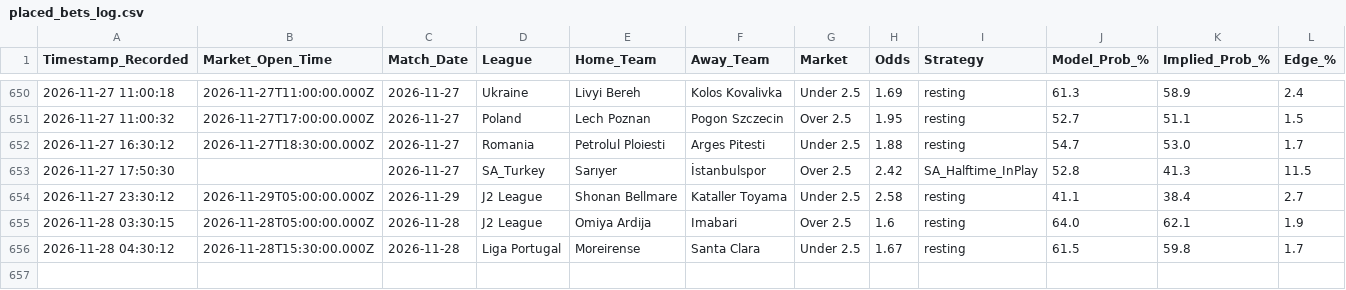
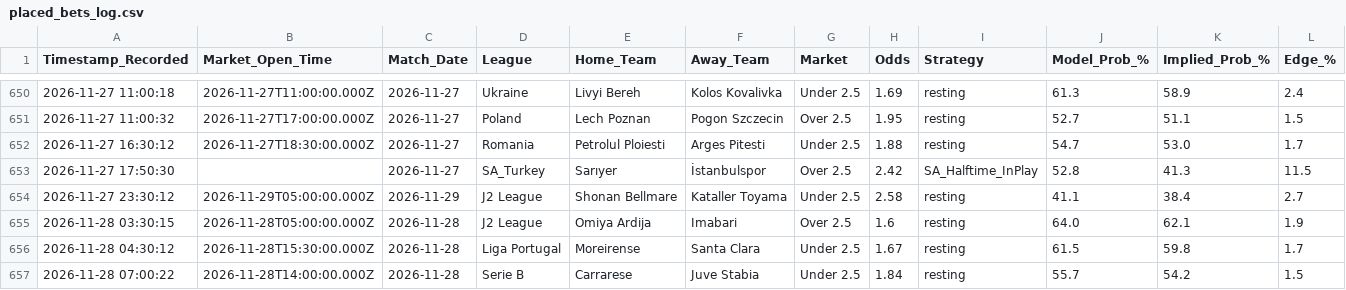
Before and after one commit to gavincruise-code/football-betting-edge, a CSV file: placed_bets_log.csv, drawn as a sheet; only a part is shown, gaps mark what is left out; rows hold the shown columns only; the diff names each change by its address in the sheet, - before the commit and + after, or states it on an @@ line.

Commit message:
Auto-sync bet log

```diff
--- a/placed_bets_log.csv
+++ b/placed_bets_log.csv
+row 657: 2026-11-28 07:00:22 | 2026-11-28T14:00:00.000Z | 2026-11-28 | Serie B | Carrarese | Juve Stabia | Under 2.5 | 1.84 | resting | 55.7 | 54.2 | 1.5
```
